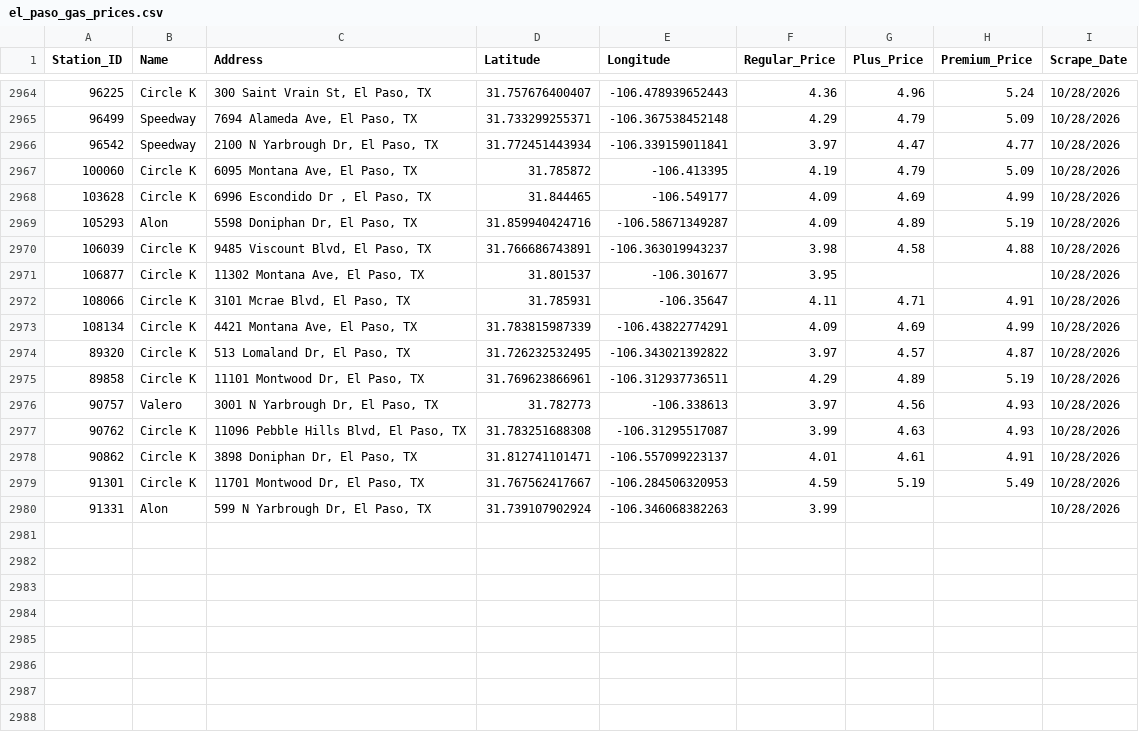
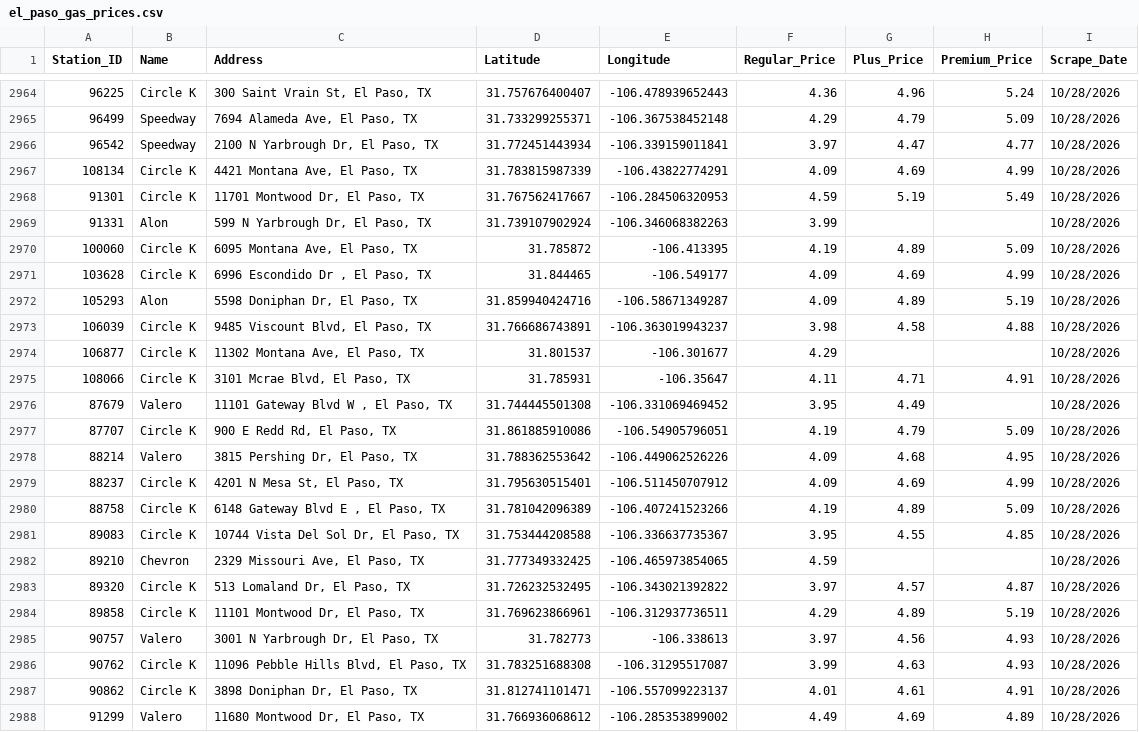
Before and after one commit to hoffmanap/epgas, a CSV file: el_paso_gas_prices.csv, drawn as a sheet; only a part is shown, gaps mark what is left out; addresses are those after the commit; the diff names each change by its address in the sheet, - before the commit and + after, or states it on an @@ line.

```diff
--- a/el_paso_gas_prices.csv
+++ b/el_paso_gas_prices.csv
+row 2967: 108134 | Circle K | 4421 Montana Ave, El Paso, TX | 31.783815987339 | -106.43822774291 | 4.09 | 4.69 | 4.99 | 10/28/2026
@@ row 2979 moved to row 2968: 91301 @@
@@ row 2980 moved to row 2969: 91331 @@
-G2970 (Plus_Price): 4.79
+G2970 (Plus_Price): 4.89
-F2974 (Regular_Price): 3.95
+F2974 (Regular_Price): 4.29
+row 2976: 87679 | Valero | 11101 Gateway Blvd W , El Paso, TX | 31.744445501308 | -106.331069469452 | 3.95 | 4.49 |  | 10/28/2026
+row 2977: 87707 | Circle K | 900 E Redd Rd, El Paso, TX | 31.861885910086 | -106.54905796051 | 4.19 | 4.79 | 5.09 | 10/28/2026
+row 2978: 88214 | Valero | 3815 Pershing Dr, El Paso, TX | 31.788362553642 | -106.449062526226 | 4.09 | 4.68 | 4.95 | 10/28/2026
-A2979 (Station_ID): 108134
+A2979 (Station_ID): 88237
-C2979 (Address): 4421 Montana Ave, El Paso, TX
+C2979 (Address): 4201 N Mesa St, El Paso, TX
-D2979 (Latitude): 31.783815987339
+D2979 (Latitude): 31.795630515401
-E2979 (Longitude): -106.43822774291
+E2979 (Longitude): -106.511450707912
+row 2980: 88758 | Circle K | 6148 Gateway Blvd E , El Paso, TX | 31.781042096389 | -106.407241523266 | 4.19 | 4.89 | 5.09 | 10/28/2026
+row 2981: 89083 | Circle K | 10744 Vista Del Sol Dr, El Paso, TX | 31.753444208588 | -106.336637735367 | 3.95 | 4.55 | 4.85 | 10/28/2026
+row 2982: 89210 | Chevron | 2329 Missouri Ave, El Paso, TX | 31.777349332425 | -106.465973854065 | 4.59 |  |  | 10/28/2026
+row 2988: 91299 | Valero | 11680 Montwood Dr, El Paso, TX | 31.766936068612 | -106.285353899002 | 4.49 | 4.69 | 4.89 | 10/28/2026
```
Also changed, not shown: station_price_history.csv.
